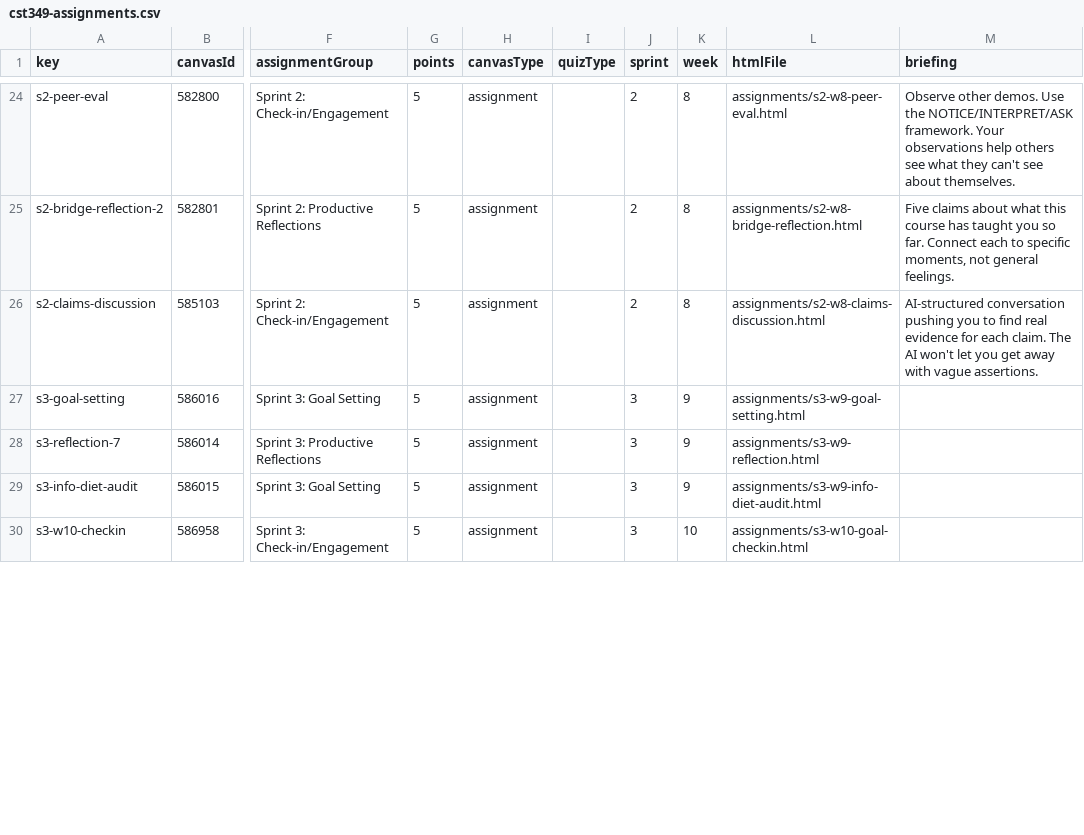
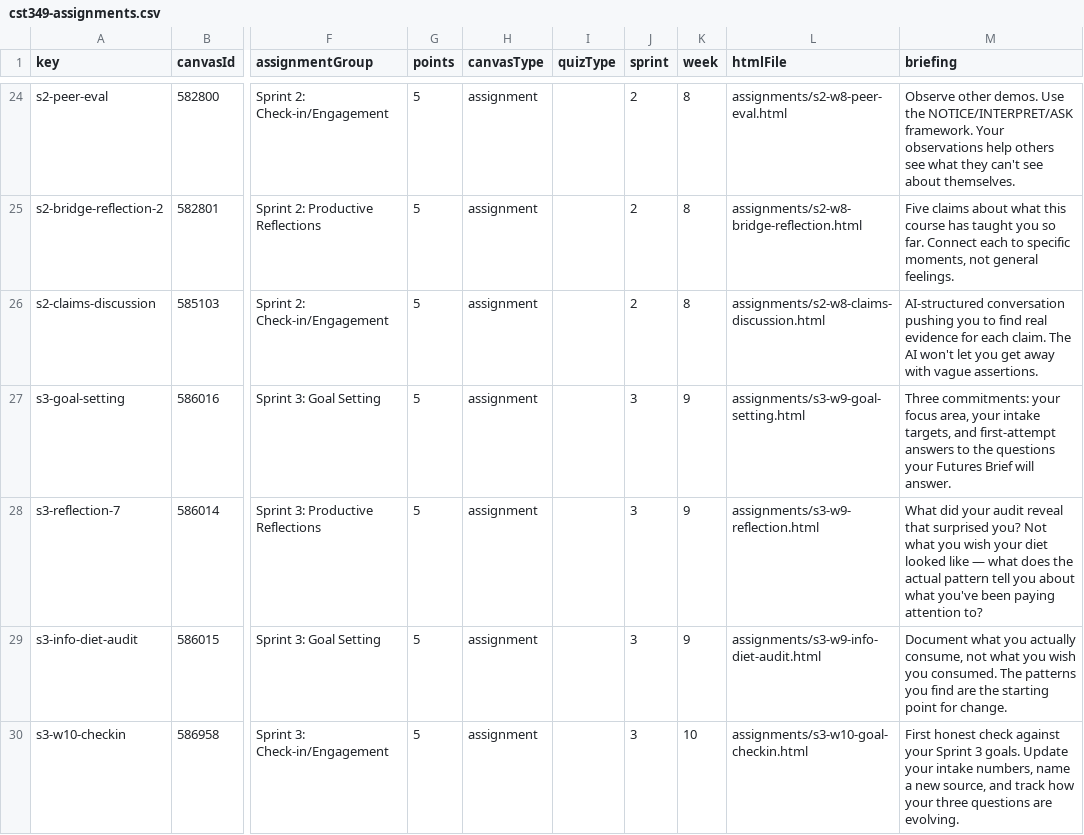
Before and after one commit to profsathya/Common-Curriculum, a CSV file: config/cst349-assignments.csv, drawn as a sheet; only a part is shown, gaps mark what is left out; the diff covers the shown part only; the diff names each change by its address in the sheet, - before the commit and + after, or states it on an @@ line.

```diff
--- a/config/cst349-assignments.csv
+++ b/config/cst349-assignments.csv
-M27 (briefing): (empty)
+M27 (briefing): Three commitments: your focus area, your intake targets, and first-attempt answers to the questions your Futures Brief will answer.
-M28 (briefing): (empty)
+M28 (briefing): What did your audit reveal that surprised you? Not what you wish your diet looked like — what does the actual pattern tell you about what you've been paying attention to?
-M29 (briefing): (empty)
+M29 (briefing): Document what you actually consume, not what you wish you consumed. The patterns you find are the starting point for change.
-M30 (briefing): (empty)
+M30 (briefing): First honest check against your Sprint 3 goals. Update your intake numbers, name a new source, and track how your three questions are evolving.
```
Also changed, not shown: 3 edited cells elsewhere in this file, 5 other files.
